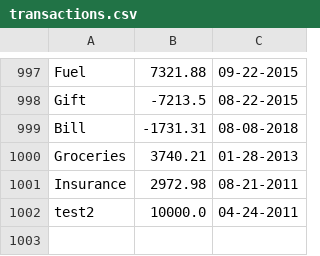
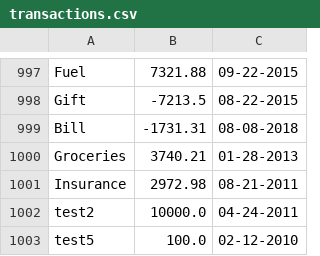
Before and after one commit to wheelerchristopherg/BudgetBuddy, a CSV file: main/data/transactions.csv, drawn as a sheet; only a part is shown, gaps mark what is left out; the diff names each change by its address in the sheet, - before the commit and + after, or states it on an @@ line.

```diff
--- a/main/data/transactions.csv
+++ b/main/data/transactions.csv
+row 1003: test5 | 100.0 | 02-12-2010
```
Also changed, not shown: 2 other files.
